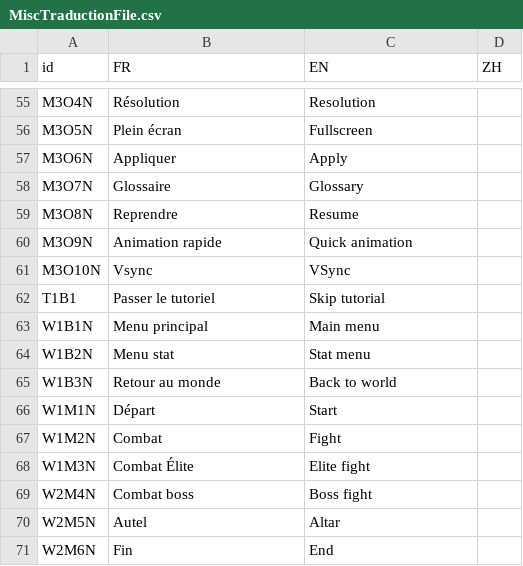
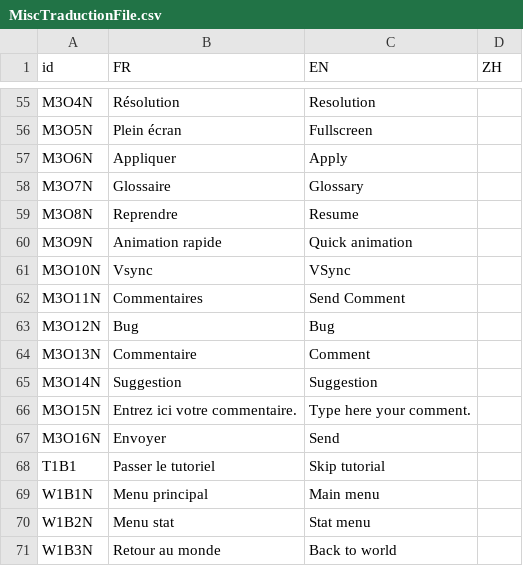
Before and after one commit to faresBelmadi/GF, a CSV file: Assets/StreamingAssets/Traduction/MiscTraductionFile.csv, drawn as a sheet; only a part is shown, gaps mark what is left out; the shorter side is filled out with more unchanged rows.

```diff
--- a/Assets/StreamingAssets/Traduction/MiscTraductionFile.csv
+++ b/Assets/StreamingAssets/Traduction/MiscTraductionFile.csv
@@ -61,2 +61,8 @@ M3O9N;Animation rapide;Quick animation;
 M3O10N;Vsync;VSync;
+M3O11N;Commentaires;Send Comment;
+M3O12N;Bug;Bug;
+M3O13N;Commentaire;Comment;
+M3O14N;Suggestion;Suggestion;
+M3O15N;Entrez ici votre commentaire.;Type here your comment.;
+M3O16N;Envoyer;Send;
 T1B1;Passer le tutoriel;Skip tutorial;
```
Also changed, not shown: Assets/StreamingAssets/Traduction/CapaTraductionFile.csv, 31 other files.
